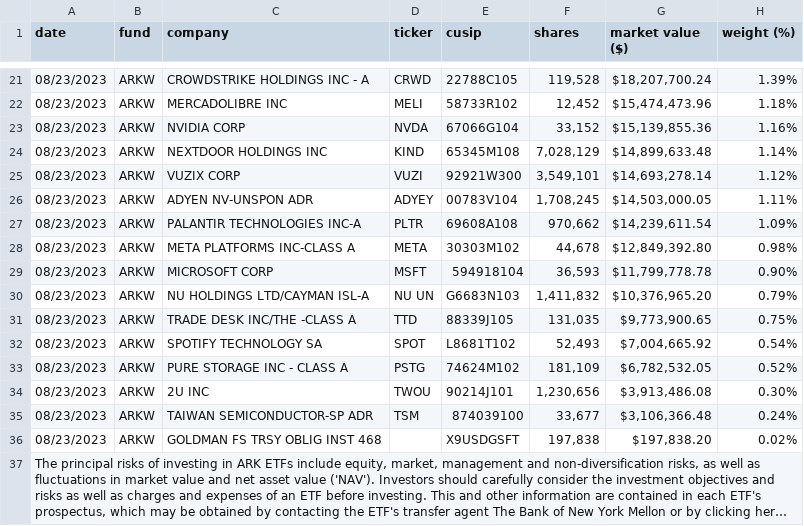
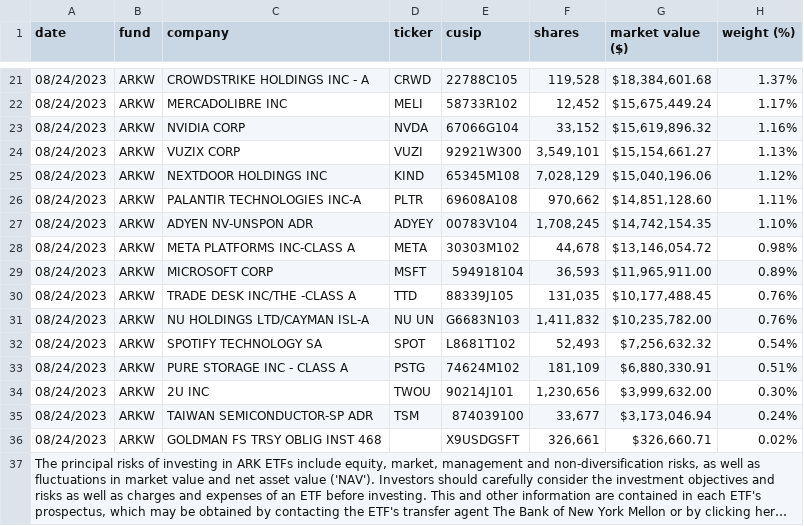
Before and after one commit to tigger0jk/ark-invest-scraper, a CSV file: holdings/ARK_NEXT_GENERATION_INTERNET_ETF_ARKW_HOLDINGS.csv, drawn as a sheet; only a part is shown, gaps mark what is left out; long unchanged cells end in …; removed rows and columns are numbered as before the commit, all else as after; the diff covers the shown part only; the diff names each change by its address in the sheet, - before the commit and + after, or states it on an @@ line.

```diff
--- a/holdings/ARK_NEXT_GENERATION_INTERNET_ETF_ARKW_HOLDINGS.csv
+++ b/holdings/ARK_NEXT_GENERATION_INTERNET_ETF_ARKW_HOLDINGS.csv
-A21:A23 (date): 08/23/2023
+A21:A23 (date): 08/24/2023
-G21 (market value ($)): $18,207,700.24
+G21 (market value ($)): $18,384,601.68
-H21 (weight (%)): 1.39%
+H21 (weight (%)): 1.37%
-G22 (market value ($)): $15,474,473.96
+G22 (market value ($)): $15,675,449.24
-H22 (weight (%)): 1.18%
+H22 (weight (%)): 1.17%
-G23 (market value ($)): $15,139,855.36
+G23 (market value ($)): $15,619,896.32
-row 24: 08/23/2023 | ARKW | NEXTDOOR HOLDINGS INC | KIND | 65345M108 | 7,028,129 | $14,899,633.48 | 1.14%
-A24 (date): 08/23/2023
+A24 (date): 08/24/2023
-G24 (market value ($)): $14,693,278.14
+G24 (market value ($)): $15,154,661.27
-H24 (weight (%)): 1.12%
+H24 (weight (%)): 1.13%
-row 26: 08/23/2023 | ARKW | ADYEN NV-UNSPON ADR | ADYEY | 00783V104 | 1,708,245 | $14,503,000.05 | 1.11%
+row 25: 08/24/2023 | ARKW | NEXTDOOR HOLDINGS INC | KIND | 65345M108 | 7,028,129 | $15,040,196.06 | 1.12%
-A26 (date): 08/23/2023
+A26 (date): 08/24/2023
-G26 (market value ($)): $14,239,611.54
+G26 (market value ($)): $14,851,128.60
-H26 (weight (%)): 1.09%
+H26 (weight (%)): 1.11%
+row 27: 08/24/2023 | ARKW | ADYEN NV-UNSPON ADR | ADYEY | 00783V104 | 1,708,245 | $14,742,154.35 | 1.10%
-A28:A29 (date): 08/23/2023
+A28:A29 (date): 08/24/2023
-G28 (market value ($)): $12,849,392.80
+G28 (market value ($)): $13,146,054.72
-G29 (market value ($)): $11,799,778.78
+G29 (market value ($)): $11,965,911.00
-H29 (weight (%)): 0.90%
+H29 (weight (%)): 0.89%
-row 30: 08/23/2023 | ARKW | NU HOLDINGS LTD/CAYMAN ISL-A | NU UN | G6683N103 | 1,411,832 | $10,376,965.20 | 0.79%
-A30 (date): 08/23/2023
+A30 (date): 08/24/2023
-G30 (market value ($)): $9,773,900.65
+G30 (market value ($)): $10,177,488.45
-H30 (weight (%)): 0.75%
+H30 (weight (%)): 0.76%
+row 31: 08/24/2023 | ARKW | NU HOLDINGS LTD/CAYMAN ISL-A | NU UN | G6683N103 | 1,411,832 | $10,235,782.00 | 0.76%
-A32:A36 (date): 08/23/2023
+A32:A36 (date): 08/24/2023
-G32 (market value ($)): $7,004,665.92
+G32 (market value ($)): $7,256,632.32
-G33 (market value ($)): $6,782,532.05
+G33 (market value ($)): $6,880,330.91
-H33 (weight (%)): 0.52%
+H33 (weight (%)): 0.51%
-G34 (market value ($)): $3,913,486.08
+G34 (market value ($)): $3,999,632.00
-G35 (market value ($)): $3,106,366.48
+G35 (market value ($)): $3,173,046.94
-F36 (shares): 197,838
+F36 (shares): 326,661
-G36 (market value ($)): $197,838.20
+G36 (market value ($)): $326,660.71
```
Also changed, not shown: 2 added rows, 2 removed rows and 51 edited cells elsewhere in this file, holdings/ARK_AUTONOMOUS_TECH._&_ROBOTICS_ETF_ARKQ_HOLDINGS.csv, holdings/ARK_FINTECH_INNOVATION_ETF_ARKF_HOLDINGS.csv, 6 other files.
